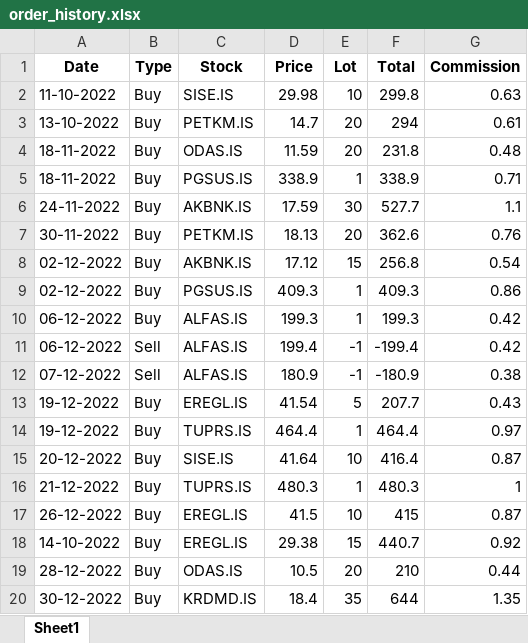
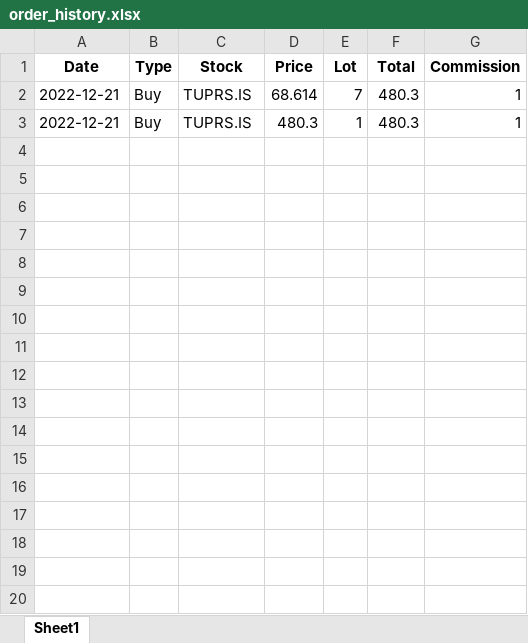
Before and after one commit to okan-bulgur/Stock-Market-Portfolio-Tracking, an Excel workbook: Files/Total/xlsx Files/order_history.xlsx, sheet Sheet1, drawn as a sheet; only a part is shown; values as stored, in another font and other column widths than the file's, no borders; removed rows and columns are numbered as before the commit, all else as after; the diff covers the shown part only; the diff names each change by its address in the sheet, - before the commit and + after, or states it on an @@ line.

Commit message:
Implement stocks list part
There are error in update date part ı will implement in history part

```diff
--- a/Files/Total/xlsx Files/order_history.xlsx (sheet Sheet1)
+++ b/Files/Total/xlsx Files/order_history.xlsx (sheet Sheet1)
-row 2: 11-10-2022 | Buy | SISE.IS | 29.98 | 10 | 299.8 | 0.63
-row 3: 13-10-2022 | Buy | PETKM.IS | 14.7 | 20 | 294 | 0.61
-row 4: 18-11-2022 | Buy | ODAS.IS | 11.59 | 20 | 231.8 | 0.48
-row 5: 18-11-2022 | Buy | PGSUS.IS | 338.9 | 1 | 338.9 | 0.71
-row 6: 24-11-2022 | Buy | AKBNK.IS | 17.59 | 30 | 527.7 | 1.1
-row 7: 30-11-2022 | Buy | PETKM.IS | 18.13 | 20 | 362.6 | 0.76
-row 8: 02-12-2022 | Buy | AKBNK.IS | 17.12 | 15 | 256.8 | 0.54
-row 9: 02-12-2022 | Buy | PGSUS.IS | 409.3 | 1 | 409.3 | 0.86
-row 10: 06-12-2022 | Buy | ALFAS.IS | 199.3 | 1 | 199.3 | 0.42
-row 11: 06-12-2022 | Sell | ALFAS.IS | 199.4 | -1 | -199.4 | 0.42
-row 12: 07-12-2022 | Sell | ALFAS.IS | 180.9 | -1 | -180.9 | 0.38
-row 13: 19-12-2022 | Buy | EREGL.IS | 41.54 | 5 | 207.7 | 0.43
-row 14: 19-12-2022 | Buy | TUPRS.IS | 464.4 | 1 | 464.4 | 0.97
-row 15: 20-12-2022 | Buy | SISE.IS | 41.64 | 10 | 416.4 | 0.87
+row 2: 2022-12-21 | Buy | TUPRS.IS | 68.614 | 7 | 480.3 | 1
-A3 (Date): 21-12-2022
+A3 (Date): 2022-12-21
-row 17: 26-12-2022 | Buy | EREGL.IS | 41.5 | 10 | 415 | 0.87
-row 18: 14-10-2022 | Buy | EREGL.IS | 29.38 | 15 | 440.7 | 0.92
-row 19: 28-12-2022 | Buy | ODAS.IS | 10.5 | 20 | 210 | 0.44
-row 20: 30-12-2022 | Buy | KRDMD.IS | 18.4 | 35 | 644 | 1.35
```
Also changed, not shown: 32 removed rows elsewhere in this sheet, Files/Total/xlsx Files/all_stocks.xlsx, 7 other files.
